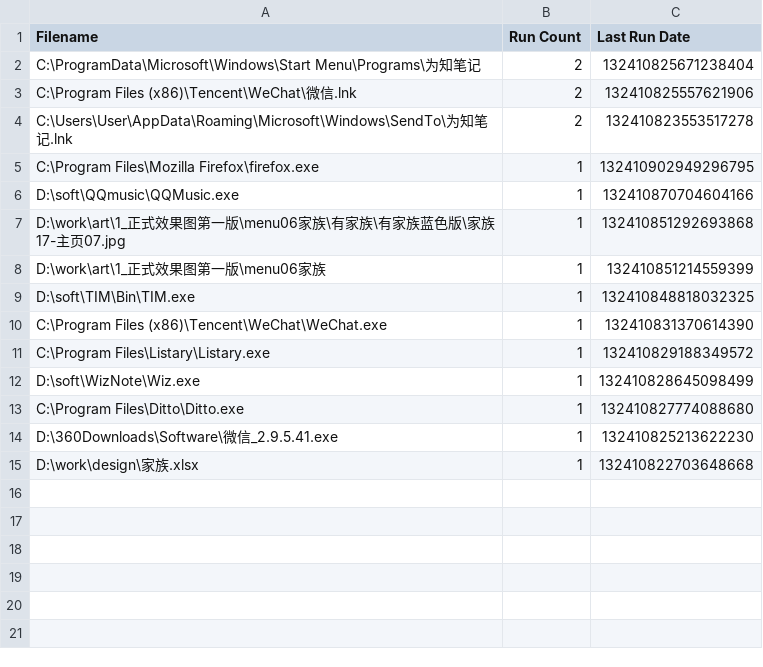
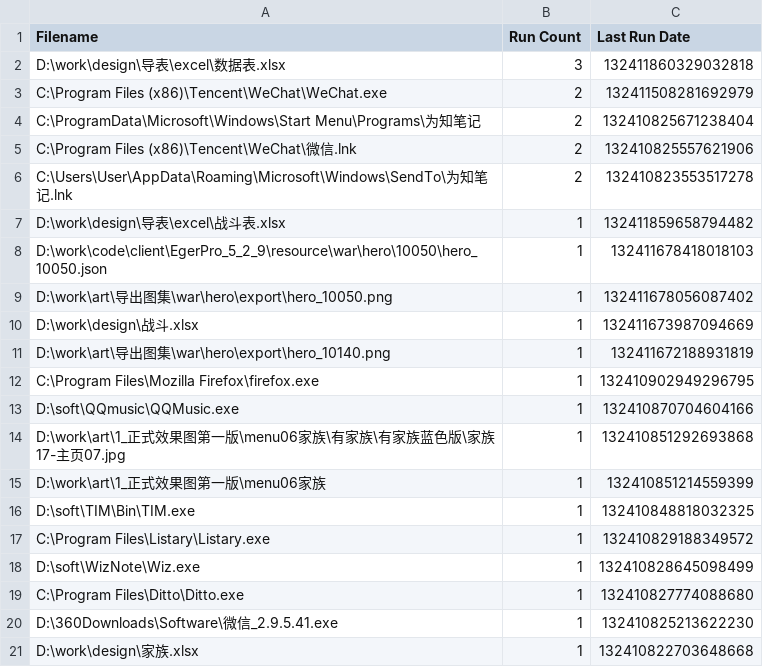
Before and after one commit to shangxianw/tools, a CSV file: Everything/Run History.csv, drawn as a sheet.

```diff
--- a/Everything/Run History.csv
+++ b/Everything/Run History.csv
@@ -1,2 +1,4 @@
 Filename,Run Count,Last Run Date
+"D:\work\design\导表\excel\数据表.xlsx",3,132411860329032818
+"C:\Program Files (x86)\Tencent\WeChat\WeChat.exe",2,132411508281692979
 "C:\ProgramData\Microsoft\Windows\Start Menu\Programs\为知笔记",2,132410825671238404
@@ -4,2 +6,7 @@ Filename,Run Count,Last Run Date
 "C:\Users\User\AppData\Roaming\Microsoft\Windows\SendTo\为知笔记.lnk",2,132410823553517278
+"D:\work\design\导表\excel\战斗表.xlsx",1,132411859658794482
+"D:\work\code\client\EgerPro_5_2_9\resource\war\hero\10050\hero_10050.json",1,132411678418018103
+"D:\work\art\导出图集\war\hero\export\hero_10050.png",1,132411678056087402
+"D:\work\design\战斗.xlsx",1,132411673987094669
+"D:\work\art\导出图集\war\hero\export\hero_10140.png",1,132411672188931819
 "C:\Program Files\Mozilla Firefox\firefox.exe",1,132410902949296795
@@ -9,3 +16,2 @@ Filename,Run Count,Last Run Date
 "D:\soft\TIM\Bin\TIM.exe",1,132410848818032325
-"C:\Program Files (x86)\Tencent\WeChat\WeChat.exe",1,132410831370614390
 "C:\Program Files\Listary\Listary.exe",1,132410829188349572
```
Also changed, not shown: 4 other files.
